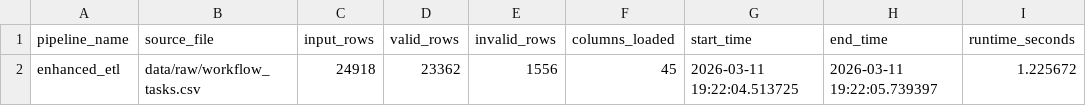
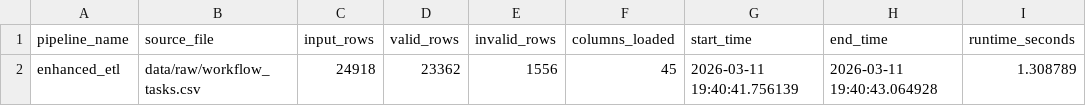
Before and after one commit to Mirza-mohammed/workflow_predictive_analytics, a CSV file: report_evidence/logs/enhanced_etl_log.csv (was logs/enhanced_etl_log.csv), drawn as a sheet.

```diff
--- a/logs/enhanced_etl_log.csv
+++ b/report_evidence/logs/enhanced_etl_log.csv
@@ -1,2 +1,2 @@
 pipeline_name,source_file,input_rows,valid_rows,invalid_rows,columns_loaded,start_time,end_time,runtime_seconds
-enhanced_etl,data/raw/workflow_tasks.csv,24918,23362,1556,45,2026-03-11 19:22:04.513725,2026-03-11 19:22:05.739397,1.225672
+enhanced_etl,data/raw/workflow_tasks.csv,24918,23362,1556,45,2026-03-11 19:40:41.756139,2026-03-11 19:40:43.064928,1.308789
```
Also changed, not shown: report_evidence/logs/baseline_etl_log.csv, report_evidence/tables/final_comparison.csv, 16 other files.
